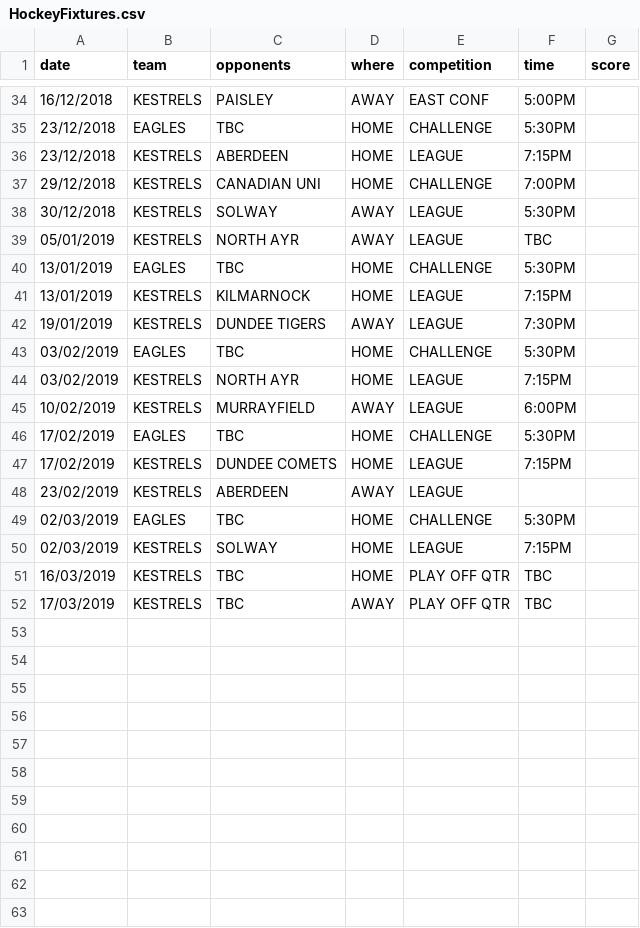
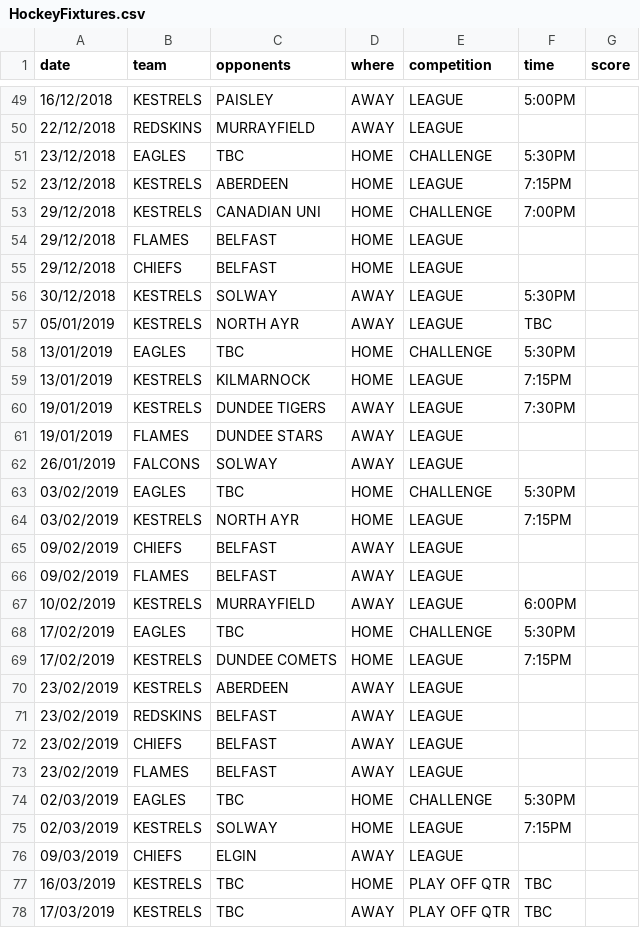
Before and after one commit to neilkeddie/Kirkcaldy-Ice-Hockey-Club, a CSV file: data/HockeyFixtures.csv, drawn as a sheet; only a part is shown, gaps mark what is left out; the diff covers the shown part only.

```diff
--- a/data/HockeyFixtures.csv
+++ b/data/HockeyFixtures.csv
@@ -34,2 +49,3 @@
-"16/12/2018","KESTRELS","PAISLEY","AWAY","EAST CONF","5:00PM",""
+"16/12/2018","KESTRELS","PAISLEY","AWAY","LEAGUE","5:00PM",""
+"22/12/2018","REDSKINS","MURRAYFIELD","AWAY","LEAGUE","",""
 "23/12/2018","EAGLES","TBC","HOME","CHALLENGE","5:30PM",""
@@ -37,2 +53,4 @@
 "29/12/2018","KESTRELS","CANADIAN UNI","HOME","CHALLENGE","7:00PM",""
+"29/12/2018","FLAMES","BELFAST","HOME","LEAGUE","",""
+"29/12/2018","CHIEFS","BELFAST","HOME","LEAGUE","",""
 "30/12/2018","KESTRELS","SOLWAY","AWAY","LEAGUE","5:30PM",""
@@ -42,4 +60,8 @@
 "19/01/2019","KESTRELS","DUNDEE TIGERS","AWAY","LEAGUE","7:30PM",""
+"19/01/2019","FLAMES","DUNDEE STARS","AWAY","LEAGUE","",""
+"26/01/2019","FALCONS","SOLWAY","AWAY","LEAGUE","",""
 "03/02/2019","EAGLES","TBC","HOME","CHALLENGE","5:30PM",""
 "03/02/2019","KESTRELS","NORTH AYR","HOME","LEAGUE","7:15PM",""
+"09/02/2019","CHIEFS","BELFAST","AWAY","LEAGUE","",""
+"09/02/2019","FLAMES","BELFAST","AWAY","LEAGUE","",""
 "10/02/2019","KESTRELS","MURRAYFIELD","AWAY","LEAGUE","6:00PM",""
@@ -48,4 +70,8 @@
 "23/02/2019","KESTRELS","ABERDEEN","AWAY","LEAGUE","",""
+"23/02/2019","REDSKINS","BELFAST","AWAY","LEAGUE","",""
+"23/02/2019","CHIEFS","BELFAST","AWAY","LEAGUE","",""
+"23/02/2019","FLAMES","BELFAST","AWAY","LEAGUE","",""
 "02/03/2019","EAGLES","TBC","HOME","CHALLENGE","5:30PM",""
 "02/03/2019","KESTRELS","SOLWAY","HOME","LEAGUE","7:15PM",""
+"09/03/2019","CHIEFS","ELGIN","AWAY","LEAGUE","",""
 "16/03/2019","KESTRELS","TBC","HOME","PLAY OFF QTR","TBC",""
```
Also changed, not shown: 15 added rows and 5 edited cells elsewhere in this file, 1 other file.
